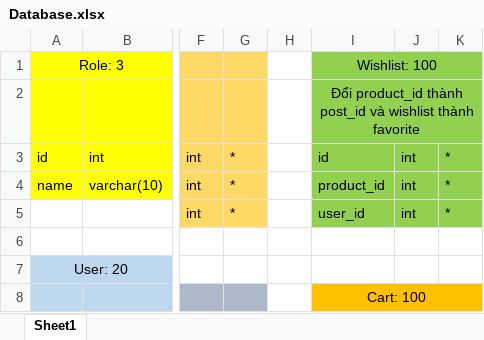
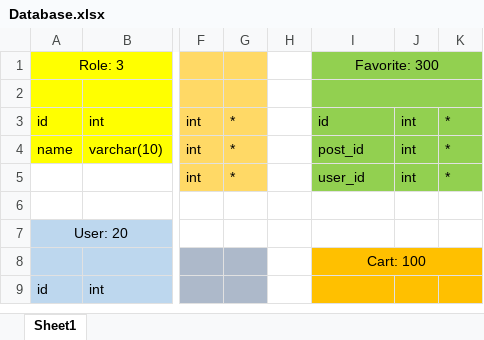
Before and after one commit to robocon321/chuyen-de-web-backend-spring-boot, an Excel workbook: document/Database.xlsx, sheet Sheet1, drawn as a sheet; only a part is shown, gaps mark what is left out; the shorter side is filled out with more unchanged rows; values as stored, in another font and other column widths than the file's, no borders; the diff names each change by its address in the sheet, - before the commit and + after, or states it on an @@ line.

Commit message:
Update DB type post, wishlist to favorite

```diff
--- a/document/Database.xlsx (sheet Sheet1)
+++ b/document/Database.xlsx (sheet Sheet1)
-I1: Wishlist: 100
+I1: Favorite: 300
-I2: Đổi product_id thành post_id và wishlist thành favorite
+I2: (empty)
-I4: product_id
+I4: post_id
```
Also changed, not shown: 6 other files.
